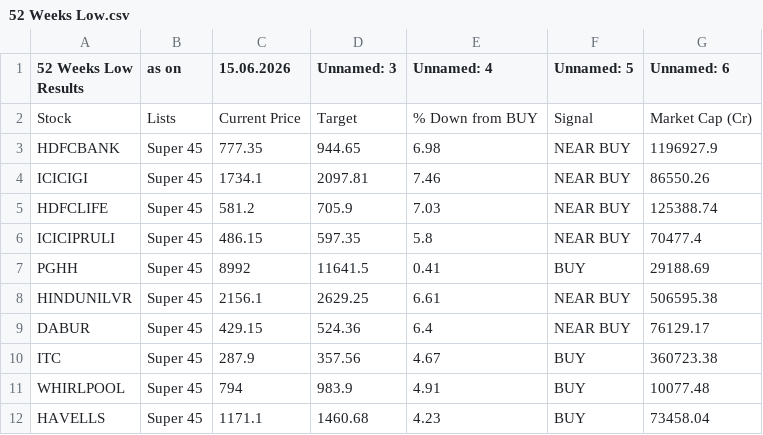
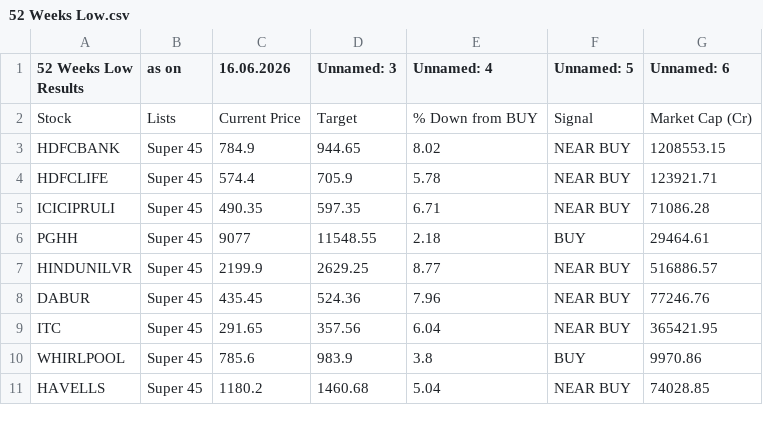
Before and after one commit to mojiburrahaman25/stock-output, a CSV file: 52 Weeks Low.csv, drawn as a sheet; only a part is shown; the diff covers the shown part only.

```diff
--- a/52 Weeks Low.csv
+++ b/52 Weeks Low.csv
@@ -1,12 +1,11 @@
-52 Weeks Low Results,as on,15.06.2026,Unnamed: 3,Unnamed: 4,Unnamed: 5,Unnamed: 6
+52 Weeks Low Results,as on,16.06.2026,Unnamed: 3,Unnamed: 4,Unnamed: 5,Unnamed: 6
 Stock,Lists,Current Price,Target,% Down from BUY,Signal,Market Cap (Cr)
-HDFCBANK,Super 45,777.35,944.65,6.98,NEAR BUY,1196927.9
-ICICIGI,Super 45,1734.1,2097.81,7.46,NEAR BUY,86550.26
-HDFCLIFE,Super 45,581.2,705.9,7.03,NEAR BUY,125388.74
-ICICIPRULI,Super 45,486.15,597.35,5.8,NEAR BUY,70477.4
-PGHH,Super 45,8992,11641.5,0.41,BUY,29188.69
-HINDUNILVR,Super 45,2156.1,2629.25,6.61,NEAR BUY,506595.38
-DABUR,Super 45,429.15,524.36,6.4,NEAR BUY,76129.17
-ITC,Super 45,287.9,357.56,4.67,BUY,360723.38
-WHIRLPOOL,Super 45,794,983.9,4.91,BUY,10077.48
-HAVELLS,Super 45,1171.1,1460.68,4.23,BUY,73458.04
+HDFCBANK,Super 45,784.9,944.65,8.02,NEAR BUY,1208553.15
+HDFCLIFE,Super 45,574.4,705.9,5.78,NEAR BUY,123921.71
+ICICIPRULI,Super 45,490.35,597.35,6.71,NEAR BUY,71086.28
+PGHH,Super 45,9077,11548.55,2.18,BUY,29464.61
+HINDUNILVR,Super 45,2199.9,2629.25,8.77,NEAR BUY,516886.57
+DABUR,Super 45,435.45,524.36,7.96,NEAR BUY,77246.76
+ITC,Super 45,291.65,357.56,6.04,NEAR BUY,365421.95
+WHIRLPOOL,Super 45,785.6,983.9,3.8,BUY,9970.86
+HAVELLS,Super 45,1180.2,1460.68,5.04,NEAR BUY,74028.85
```
Also changed, not shown: 34 edited cells elsewhere in this file, BUY List.csv, ENVELOP.csv, 6 other files.
